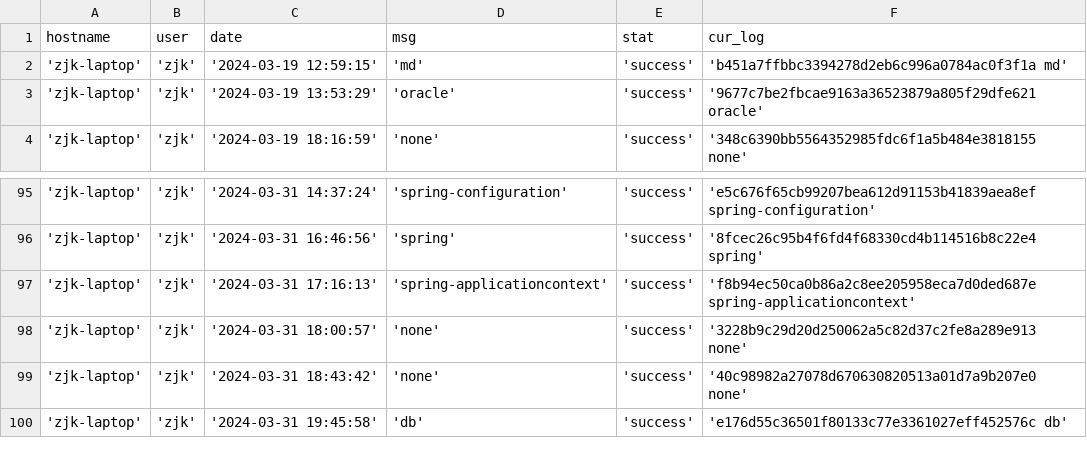
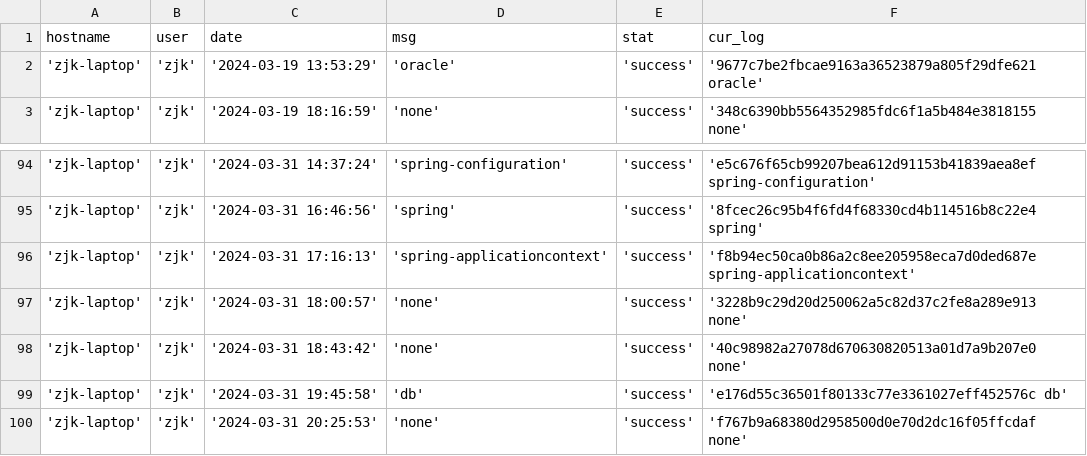
Before and after one commit to creatern/NoteBook, a CSV file: ilog/igit_log_local.csv, drawn as a sheet; only a part is shown, gaps mark what is left out; removed rows and columns are numbered as before the commit, all else as after; the diff names each change by its address in the sheet, - before the commit and + after, or states it on an @@ line.

Commit message:
none

```diff
--- a/ilog/igit_log_local.csv
+++ b/ilog/igit_log_local.csv
-row 2: 'zjk-laptop' | 'zjk' | '2024-03-19 12:59:15' | 'md' | 'success' | 'b451a7ffbbc3394278d2eb6c996a0784ac0f3f1a md'
+row 100: 'zjk-laptop' | 'zjk' | '2024-03-31 20:25:53' | 'none' | 'success' | 'f767b9a68380d2958500d0e70d2dc16f05ffcdaf none'
```
Also changed, not shown: ilog/igit_log.csv, 4 other files.
